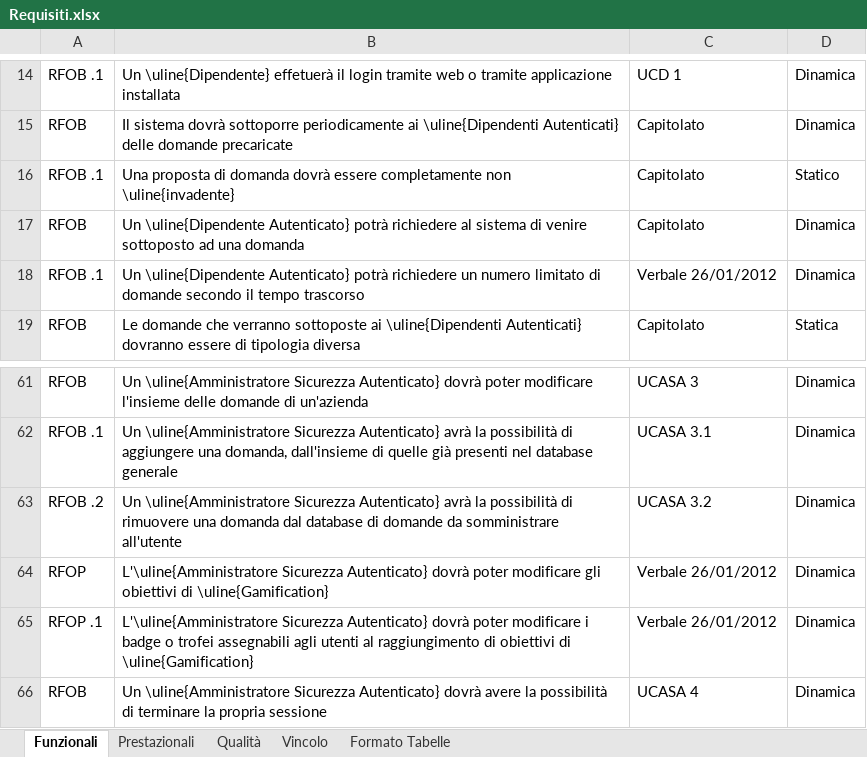
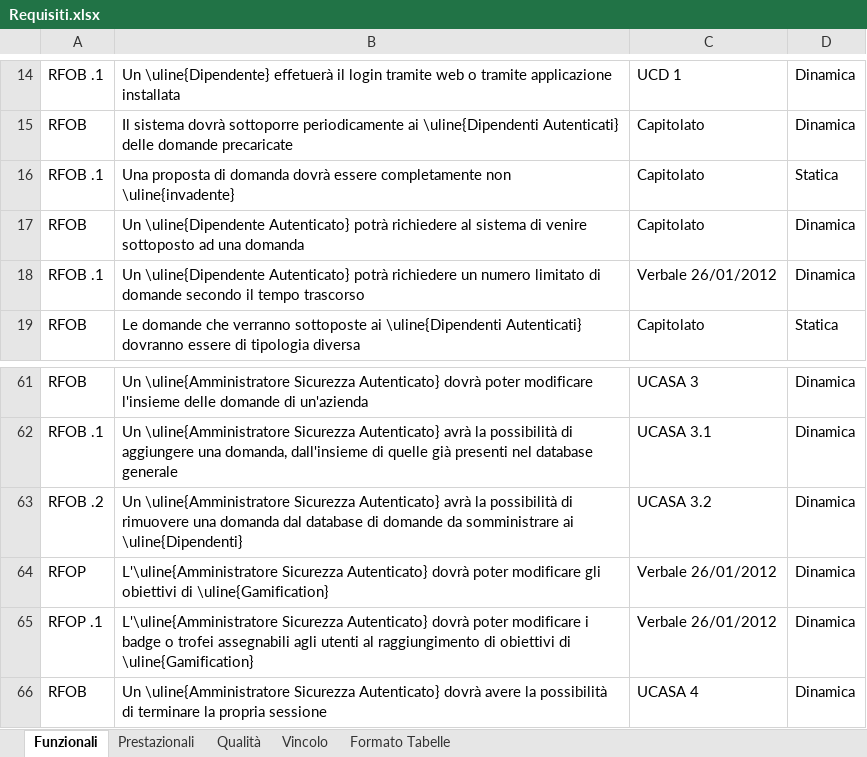
Before and after one commit to TeamCommitted/Team-Committed---Documenti, an Excel workbook: RP/Esterni/Analisi dei Requisiti/Requisiti.xlsx, sheet Funzionali, drawn as a sheet; only a part is shown, gaps mark what is left out; values as stored, in another font and other column widths than the file's, no borders; the diff names each change by its address in the sheet, - before the commit and + after, or states it on an @@ line.

Commit message:
rimodificato un requisito (RFOB 29.2) utente --> dipendenti (con sottolineatura)

```diff
--- a/RP/Esterni/Analisi dei Requisiti/Requisiti.xlsx (sheet Funzionali)
+++ b/RP/Esterni/Analisi dei Requisiti/Requisiti.xlsx (sheet Funzionali)
-D16: Statico
+D16: Statica
-B63: …da somministrare all'utente
+B63: …da somministrare ai \uline{Dipendenti}
```
Also changed, not shown: 2 other files.
